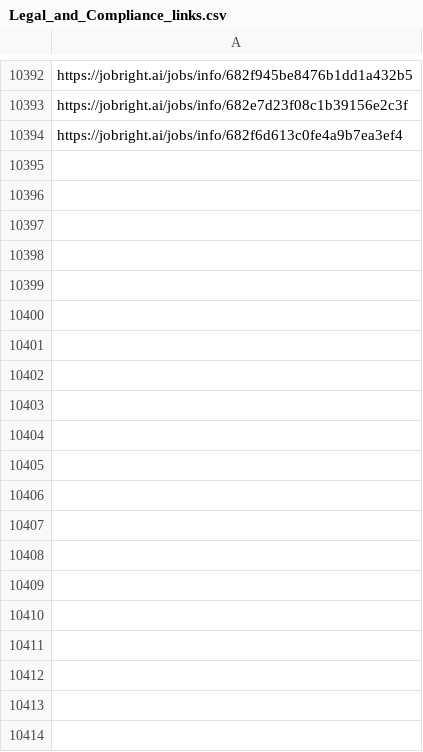
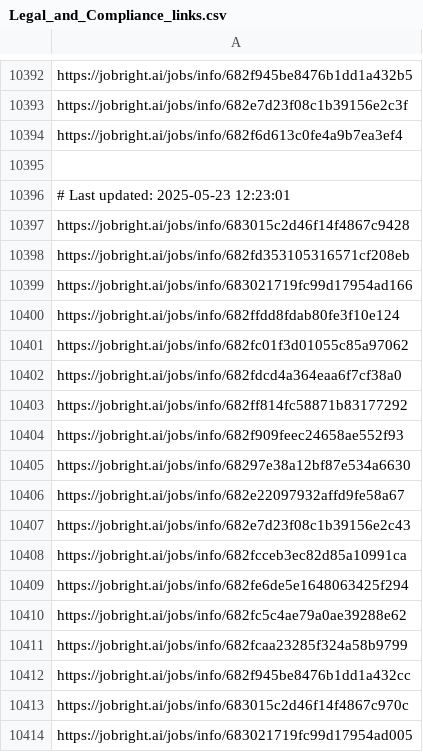
Before and after one commit to Pradeepsingh61/job_DE1, a CSV file: Legal_and_Compliance_links.csv, drawn as a sheet; only a part is shown, gaps mark what is left out; the diff covers the shown part only; the diff names each change by its address in the sheet, - before the commit and + after, or states it on an @@ line.

```diff
--- a/Legal_and_Compliance_links.csv
+++ b/Legal_and_Compliance_links.csv
+row 10395: (empty)
+row 10396: # Last updated: 2025-05-23 12:23:01
+row 10397: https://jobright.ai/jobs/info/683015c2d46f14f4867c9428
+row 10398: https://jobright.ai/jobs/info/682fd353105316571cf208eb
+row 10399: https://jobright.ai/jobs/info/683021719fc99d17954ad166
+row 10400: https://jobright.ai/jobs/info/682ffdd8fdab80fe3f10e124
+row 10401: https://jobright.ai/jobs/info/682fc01f3d01055c85a97062
+row 10402: https://jobright.ai/jobs/info/682fdcd4a364eaa6f7cf38a0
+row 10403: https://jobright.ai/jobs/info/682ff814fc58871b83177292
+row 10404: https://jobright.ai/jobs/info/682f909feec24658ae552f93
+row 10405: https://jobright.ai/jobs/info/68297e38a12bf87e534a6630
+row 10406: https://jobright.ai/jobs/info/682e22097932affd9fe58a67
+row 10407: https://jobright.ai/jobs/info/682e7d23f08c1b39156e2c43
+row 10408: https://jobright.ai/jobs/info/682fcceb3ec82d85a10991ca
+row 10409: https://jobright.ai/jobs/info/682fe6de5e1648063425f294
+row 10410: https://jobright.ai/jobs/info/682fc5c4ae79a0ae39288e62
+row 10411: https://jobright.ai/jobs/info/682fcaa23285f324a58b9799
+row 10412: https://jobright.ai/jobs/info/682f945be8476b1dd1a432cc
+row 10413: https://jobright.ai/jobs/info/683015c2d46f14f4867c970c
+row 10414: https://jobright.ai/jobs/info/683021719fc99d17954ad005
```
Also changed, not shown: 22 added rows elsewhere in this file, Education_and_Training_links.csv, Human_Resources_links.csv, 31 other files.
